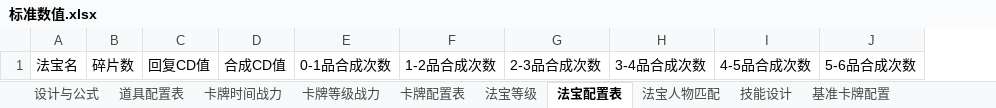
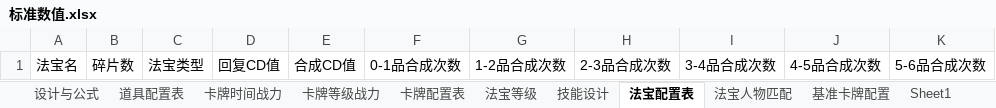
Before and after one commit to chuckeytang/seed_ex, an Excel workbook: 数值设计/标准数值.xlsx, sheet 法宝配置表, drawn as a sheet; values as stored, in another font and other column widths than the file's, no borders; the diff names each change by its address in the sheet, - before the commit and + after, or states it on an @@ line.

```diff
--- a/数值设计/标准数值.xlsx (sheet 法宝配置表)
+++ b/数值设计/标准数值.xlsx (sheet 法宝配置表)
+sheet tab: Sheet1
@@ sheet tab order changed: 设计与公式 | 道具配置表 | 卡牌时间战力 | 卡牌等级战力 | 卡牌配置表 | 法宝等级 | 技能设计 | 法宝配置表 | 法宝人物匹配 | 基准卡牌配置 | Sheet1 @@
+column C, row 1: 法宝类型
```
Also changed, not shown: sheet 技能设计, sheet 法宝人物匹配, sheet 法宝等级, sheet 卡牌配置表, formulas that keep their value, hidden cells, charts or pictures, 3 other files.
